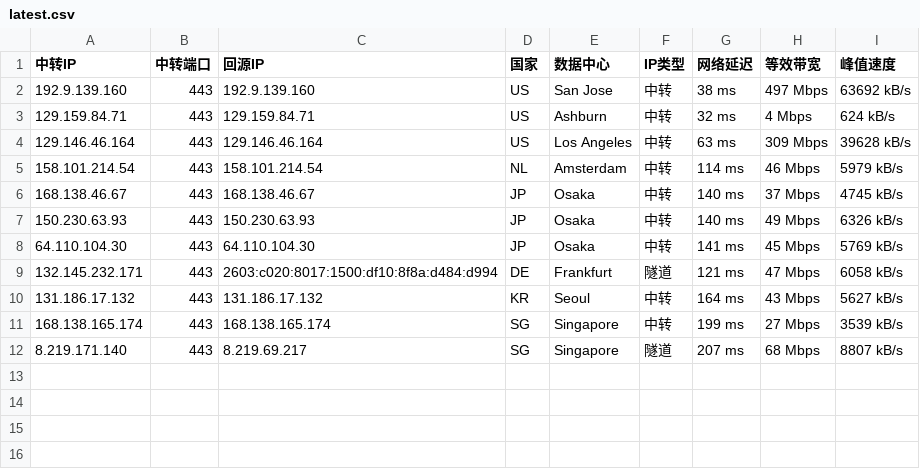
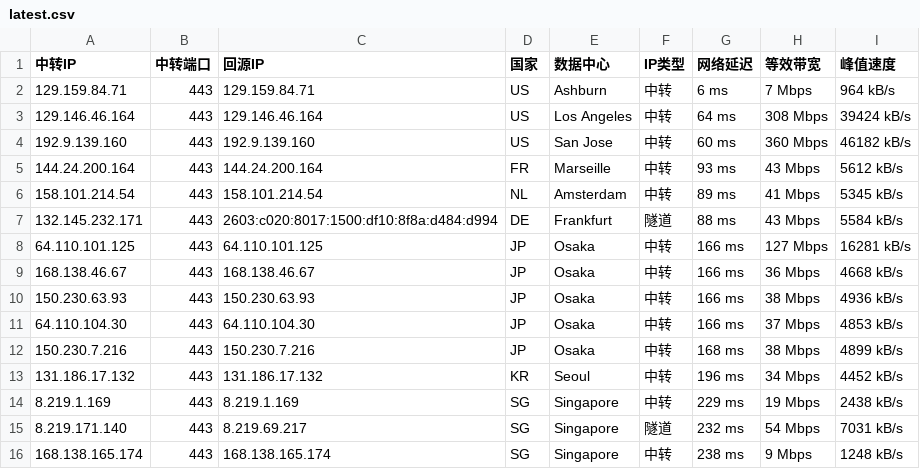
Before and after one commit to 520mmxx/CF-PROXYIP, a CSV file: latest.csv, drawn as a sheet.

```diff
--- a/latest.csv
+++ b/latest.csv
@@ -1,12 +1,16 @@
 中转IP,中转端口,回源IP,国家,数据中心,IP类型,网络延迟,等效带宽,峰值速度
-192.9.139.160,443,192.9.139.160,US,San Jose,中转,38 ms,497 Mbps,63692 kB/s
-129.159.84.71,443,129.159.84.71,US,Ashburn,中转,32 ms,4 Mbps,624 kB/s
-129.146.46.164,443,129.146.46.164,US,Los Angeles,中转,63 ms,309 Mbps,39628 kB/s
-158.101.214.54,443,158.101.214.54,NL,Amsterdam,中转,114 ms,46 Mbps,5979 kB/s
-168.138.46.67,443,168.138.46.67,JP,Osaka,中转,140 ms,37 Mbps,4745 kB/s
-150.230.63.93,443,150.230.63.93,JP,Osaka,中转,140 ms,49 Mbps,6326 kB/s
-64.110.104.30,443,64.110.104.30,JP,Osaka,中转,141 ms,45 Mbps,5769 kB/s
-132.145.232.171,443,2603:c020:8017:1500:df10:8f8a:d484:d994,DE,Frankfurt,隧道,121 ms,47 Mbps,6058 kB/s
-131.186.17.132,443,131.186.17.132,KR,Seoul,中转,164 ms,43 Mbps,5627 kB/s
-168.138.165.174,443,168.138.165.174,SG,Singapore,中转,199 ms,27 Mbps,3539 kB/s
-8.219.171.140,443,8.219.69.217,SG,Singapore,隧道,207 ms,68 Mbps,8807 kB/s
+129.159.84.71,443,129.159.84.71,US,Ashburn,中转,6 ms,7 Mbps,964 kB/s
+129.146.46.164,443,129.146.46.164,US,Los Angeles,中转,64 ms,308 Mbps,39424 kB/s
+192.9.139.160,443,192.9.139.160,US,San Jose,中转,60 ms,360 Mbps,46182 kB/s
+144.24.200.164,443,144.24.200.164,FR,Marseille,中转,93 ms,43 Mbps,5612 kB/s
+158.101.214.54,443,158.101.214.54,NL,Amsterdam,中转,89 ms,41 Mbps,5345 kB/s
+132.145.232.171,443,2603:c020:8017:1500:df10:8f8a:d484:d994,DE,Frankfurt,隧道,88 ms,43 Mbps,5584 kB/s
+64.110.101.125,443,64.110.101.125,JP,Osaka,中转,166 ms,127 Mbps,16281 kB/s
+168.138.46.67,443,168.138.46.67,JP,Osaka,中转,166 ms,36 Mbps,4668 kB/s
+150.230.63.93,443,150.230.63.93,JP,Osaka,中转,166 ms,38 Mbps,4936 kB/s
+64.110.104.30,443,64.110.104.30,JP,Osaka,中转,166 ms,37 Mbps,4853 kB/s
+150.230.7.216,443,150.230.7.216,JP,Osaka,中转,168 ms,38 Mbps,4899 kB/s
+131.186.17.132,443,131.186.17.132,KR,Seoul,中转,196 ms,34 Mbps,4452 kB/s
+8.219.1.169,443,8.219.1.169,SG,Singapore,中转,229 ms,19 Mbps,2438 kB/s
+8.219.171.140,443,8.219.69.217,SG,Singapore,隧道,232 ms,54 Mbps,7031 kB/s
+168.138.165.174,443,168.138.165.174,SG,Singapore,中转,238 ms,9 Mbps,1248 kB/s
```
